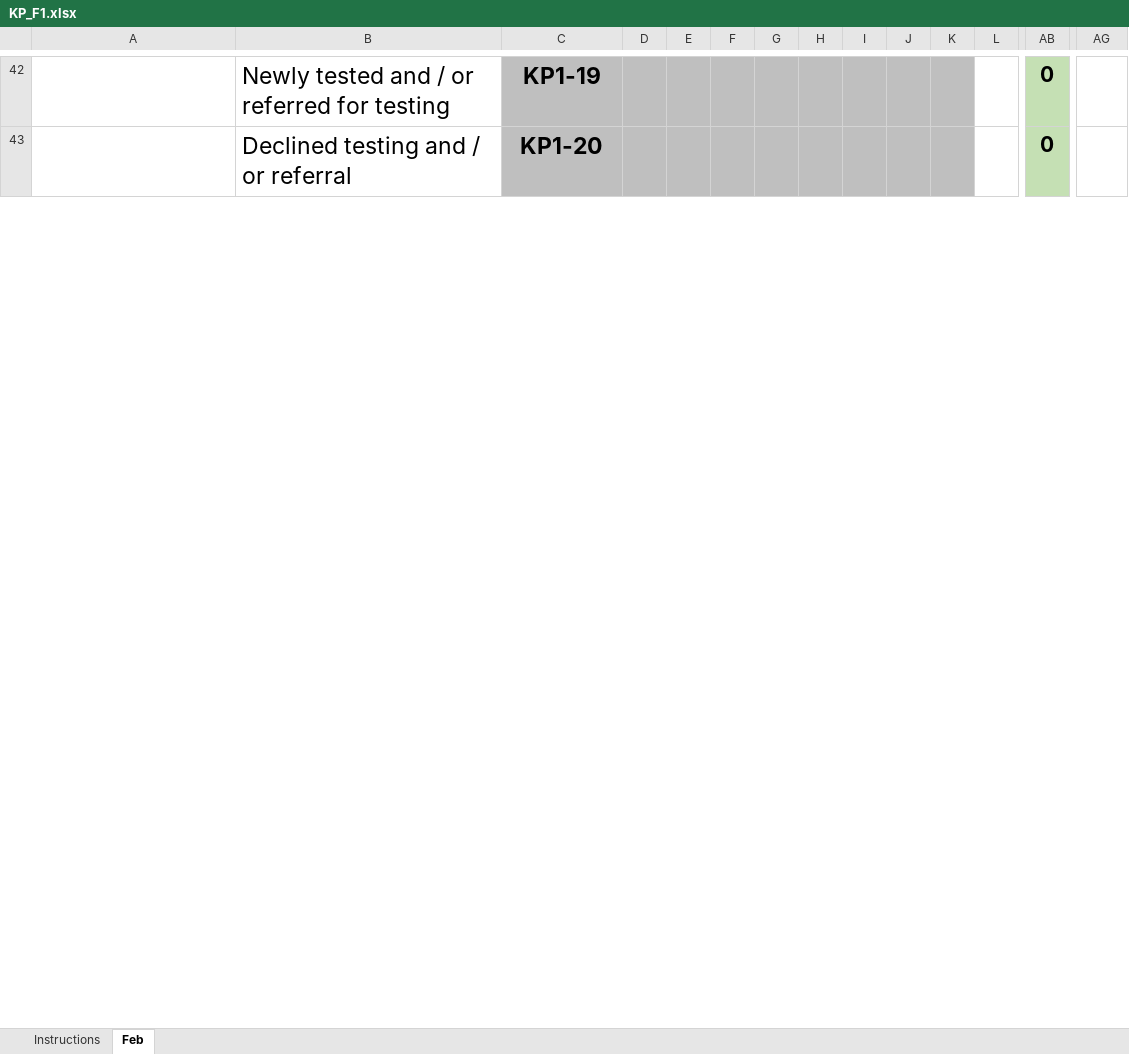
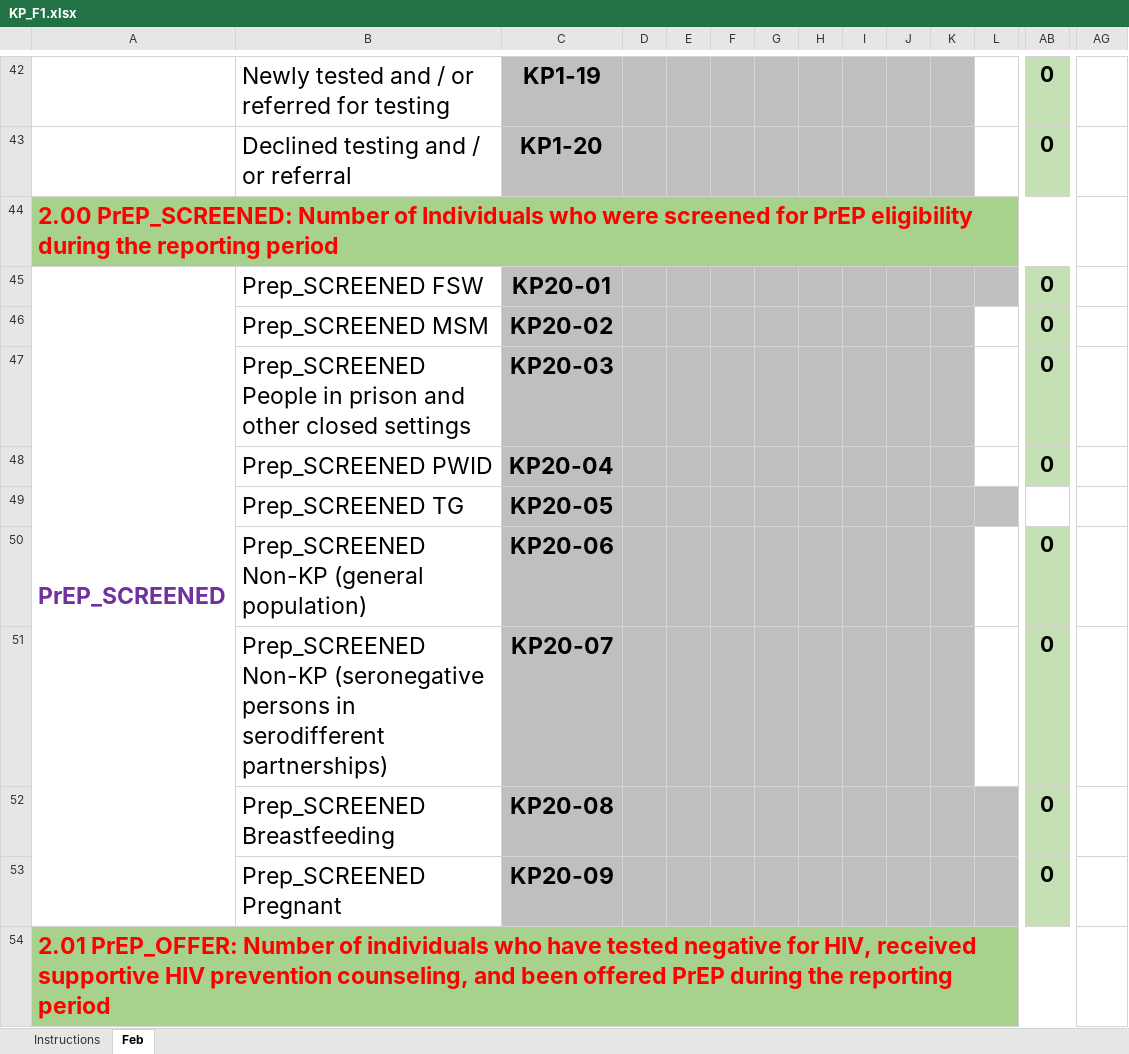
Before and after one commit to elkant/Cohorts, an Excel workbook: web/KP_F1.xlsx, sheet Feb, drawn as a sheet; only a part is shown, gaps mark what is left out; values as stored, in another font and other column widths than the file's, no borders; conditional formats not drawn; rows hold the shown columns only; the diff covers the shown part only; the diff names each change by its address in the sheet, - before the commit and + after, or states it on an @@ line.

```diff
--- a/web/KP_F1.xlsx (sheet Feb)
+++ b/web/KP_F1.xlsx (sheet Feb)
+row 44: 2.00 PrEP_SCREENED: Number of Individuals who were screened for PrEP eligibility during the reporting period |  |  |  |  |  |  |  |  |  |  |  |  | 154
+row 45: PrEP_SCREENED | Prep_SCREENED FSW | KP20-01 |  |  |  |  |  |  |  |  |  | 0 | 156
+row 46:  | Prep_SCREENED MSM | KP20-02 |  |  |  |  |  |  |  |  |  | 0 | 157
+row 47:  | Prep_SCREENED People in prison and other closed settings | KP20-03 |  |  |  |  |  |  |  |  |  | 0 | 159
+row 48:  | Prep_SCREENED PWID | KP20-04 |  |  |  |  |  |  |  |  |  | 0 | 160
+row 49:  | Prep_SCREENED TG | KP20-05 |  |  |  |  |  |  |  |  |  |  | 161
+row 50:  | Prep_SCREENED Non-KP (general population) | KP20-06 |  |  |  |  |  |  |  |  |  | 0 | 157
+row 51:  | Prep_SCREENED Non-KP (seronegative persons in serodifferent partnerships) | KP20-07 |  |  |  |  |  |  |  |  |  | 0 | 157
+row 52:  | Prep_SCREENED Breastfeeding | KP20-08 |  |  |  |  |  |  |  |  |  | 0 | 156
+row 53:  | Prep_SCREENED Pregnant | KP20-09 |  |  |  |  |  |  |  |  |  | 0 | 156
+row 54: 2.01 PrEP_OFFER: Number of individuals who have tested negative for HIV, received supportive HIV prevention counseling, and been offered PrEP during the reporting period |  |  |  |  |  |  |  |  |  |  |  |  | 154
```
Also changed, not shown: 59 added rows, 1 removed row, 13 moved rows, 10 hidden or unhidden rows and 10 edited cells elsewhere in this sheet, sheet Instructions, formulas that keep their value, hidden cells, 40 other files.
